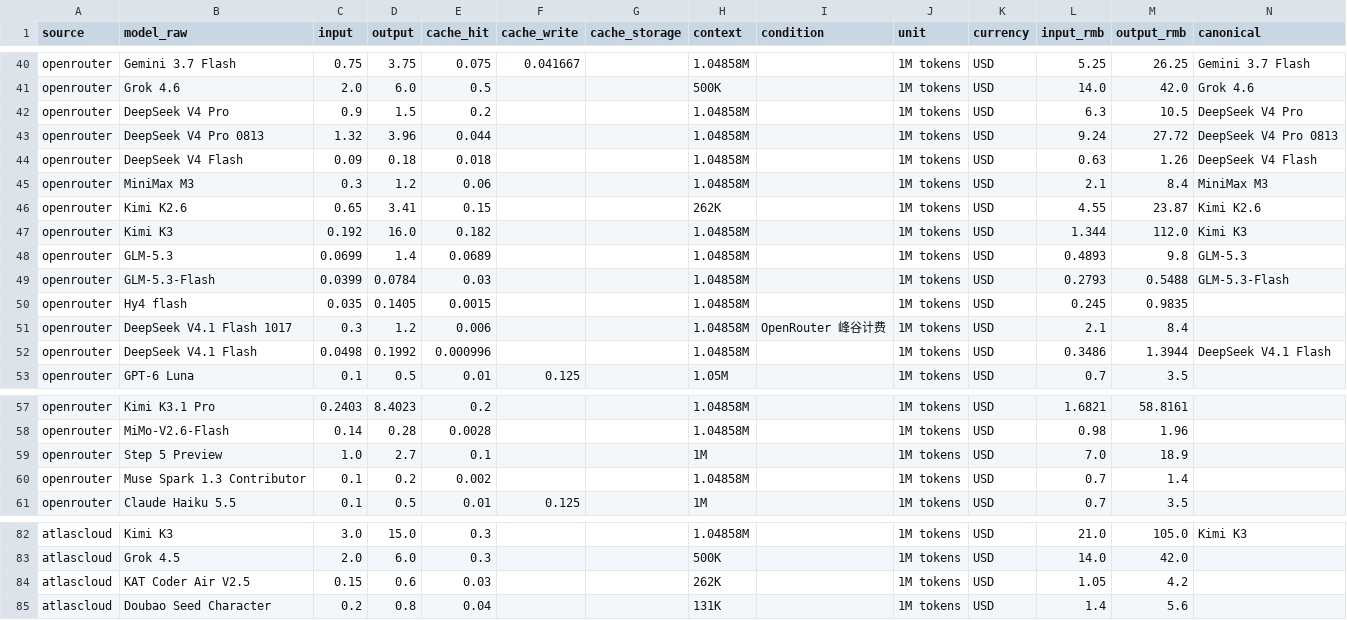
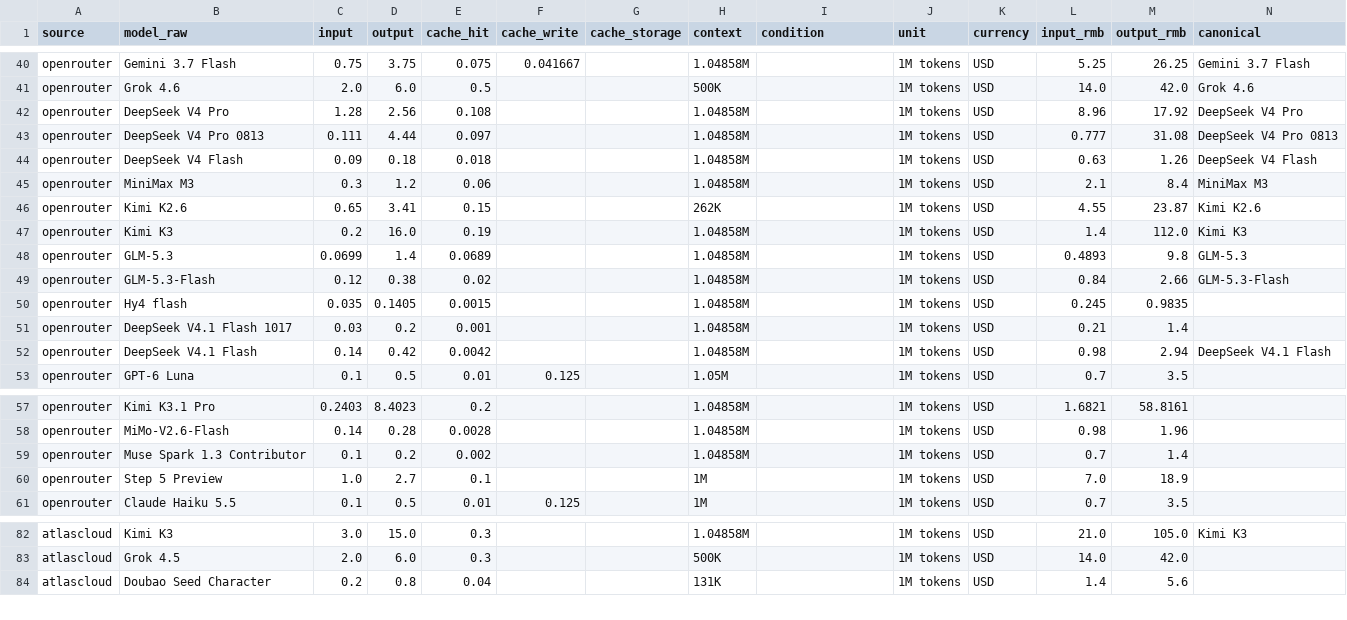
Before and after one commit to lzc0403/token-pricing-scraper, a CSV file: data/prices.csv, drawn as a sheet; only a part is shown, gaps mark what is left out; the diff covers the shown part only.

```diff
--- a/data/prices.csv
+++ b/data/prices.csv
@@ -41,4 +41,4 @@ openrouter,Gemini 3.7 Flash,0.75,3.75,0.075,0.041667,,1.04858M,,1M tokens,USD,5.
 openrouter,Grok 4.6,2.0,6.0,0.5,,,500K,,1M tokens,USD,14.0,42.0,Grok 4.6
-openrouter,DeepSeek V4 Pro,0.9,1.5,0.2,,,1.04858M,,1M tokens,USD,6.3,10.5,DeepSeek V4 Pro
-openrouter,DeepSeek V4 Pro 0813,1.32,3.96,0.044,,,1.04858M,,1M tokens,USD,9.24,27.72,DeepSeek V4 Pro 0813
+openrouter,DeepSeek V4 Pro,1.28,2.56,0.108,,,1.04858M,,1M tokens,USD,8.96,17.92,DeepSeek V4 Pro
+openrouter,DeepSeek V4 Pro 0813,0.111,4.44,0.097,,,1.04858M,,1M tokens,USD,0.777,31.08,DeepSeek V4 Pro 0813
 openrouter,DeepSeek V4 Flash,0.09,0.18,0.018,,,1.04858M,,1M tokens,USD,0.63,1.26,DeepSeek V4 Flash
@@ -46,8 +46,8 @@ openrouter,MiniMax M3,0.3,1.2,0.06,,,1.04858M,,1M tokens,USD,2.1,8.4,MiniMax M3
 openrouter,Kimi K2.6,0.65,3.41,0.15,,,262K,,1M tokens,USD,4.55,23.87,Kimi K2.6
-openrouter,Kimi K3,0.192,16.0,0.182,,,1.04858M,,1M tokens,USD,1.344,112.0,Kimi K3
+openrouter,Kimi K3,0.2,16.0,0.19,,,1.04858M,,1M tokens,USD,1.4,112.0,Kimi K3
 openrouter,GLM-5.3,0.0699,1.4,0.0689,,,1.04858M,,1M tokens,USD,0.4893,9.8,GLM-5.3
-openrouter,GLM-5.3-Flash,0.0399,0.0784,0.03,,,1.04858M,,1M tokens,USD,0.2793,0.5488,GLM-5.3-Flash
+openrouter,GLM-5.3-Flash,0.12,0.38,0.02,,,1.04858M,,1M tokens,USD,0.84,2.66,GLM-5.3-Flash
 openrouter,Hy4 flash,0.035,0.1405,0.0015,,,1.04858M,,1M tokens,USD,0.245,0.9835,
-openrouter,DeepSeek V4.1 Flash 1017,0.3,1.2,0.006,,,1.04858M,OpenRouter 峰谷计费,1M tokens,USD,2.1,8.4,
-openrouter,DeepSeek V4.1 Flash,0.0498,0.1992,0.000996,,,1.04858M,,1M tokens,USD,0.3486,1.3944,DeepSeek V4.1 Flash
+openrouter,DeepSeek V4.1 Flash 1017,0.03,0.2,0.001,,,1.04858M,,1M tokens,USD,0.21,1.4,
+openrouter,DeepSeek V4.1 Flash,0.14,0.42,0.0042,,,1.04858M,,1M tokens,USD,0.98,2.94,DeepSeek V4.1 Flash
 openrouter,GPT-6 Luna,0.1,0.5,0.01,0.125,,1.05M,,1M tokens,USD,0.7,3.5,
@@ -58,4 +58,4 @@ openrouter,Kimi K3.1 Pro,0.2403,8.4023,0.2,,,1.04858M,,1M tokens,USD,1.6821,58.8
 openrouter,MiMo-V2.6-Flash,0.14,0.28,0.0028,,,1.04858M,,1M tokens,USD,0.98,1.96,
+openrouter,Muse Spark 1.3 Contributor,0.1,0.2,0.002,,,1.04858M,,1M tokens,USD,0.7,1.4,
 openrouter,Step 5 Preview,1.0,2.7,0.1,,,1M,,1M tokens,USD,7.0,18.9,
-openrouter,Muse Spark 1.3 Contributor,0.1,0.2,0.002,,,1.04858M,,1M tokens,USD,0.7,1.4,
 openrouter,Claude Haiku 5.5,0.1,0.5,0.01,0.125,,1M,,1M tokens,USD,0.7,3.5,
@@ -83,3 +83,2 @@ atlascloud,Kimi K3,3.0,15.0,0.3,,,1.04858M,,1M tokens,USD,21.0,105.0,Kimi K3
 atlascloud,Grok 4.5,2.0,6.0,0.3,,,500K,,1M tokens,USD,14.0,42.0,
-atlascloud,KAT Coder Air V2.5,0.15,0.6,0.03,,,262K,,1M tokens,USD,1.05,4.2,
 atlascloud,Doubao Seed Character,0.2,0.8,0.04,,,131K,,1M tokens,USD,1.4,5.6,
```
Also changed, not shown: 2 moved rows elsewhere in this file, data/watchlist.csv, 14 other files.
